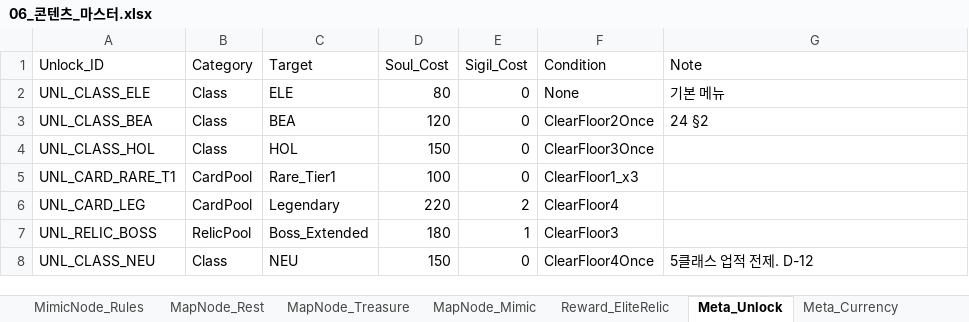
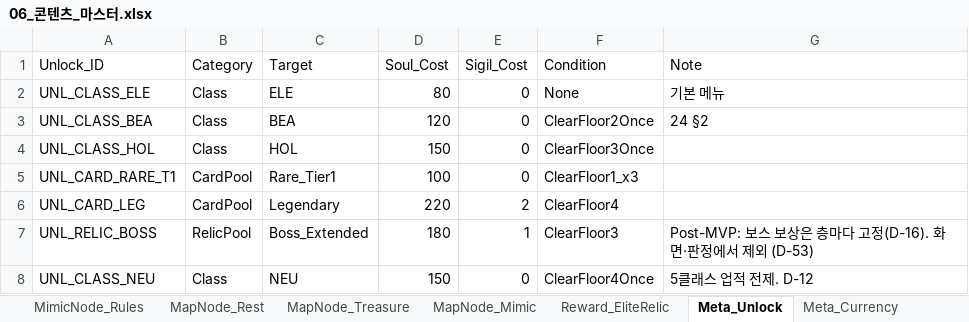
Before and after one commit to guswnstjr125/game, an Excel workbook: docs/design/06_콘텐츠_마스터.xlsx, sheet Meta_Unlock, drawn as a sheet; values as stored, in another font and other column widths than the file's, no borders; the diff names each change by its address in the sheet, - before the commit and + after, or states it on an @@ line.

```diff
--- a/docs/design/06_콘텐츠_마스터.xlsx (sheet Meta_Unlock)
+++ b/docs/design/06_콘텐츠_마스터.xlsx (sheet Meta_Unlock)
-G7 (Note): (empty)
+G7 (Note): Post-MVP: 보스 보상은 층마다 고정(D-16). 화면·판정에서 제외 (D-53)
```
Also changed, not shown: docs/design/35_운영_검증_팩.xlsx, docs/design/다크레기온_마스터통합.xlsx, 12 other files.
